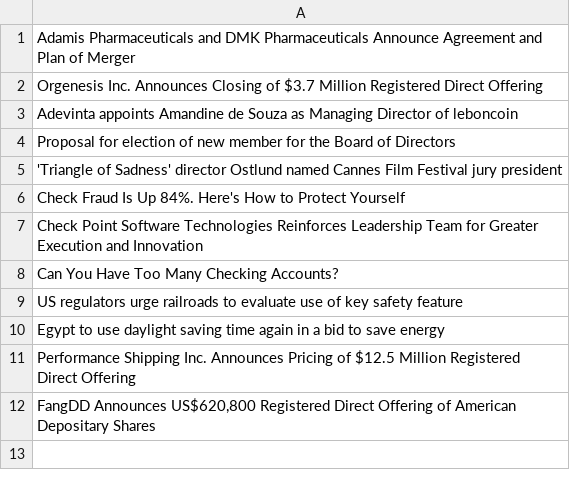
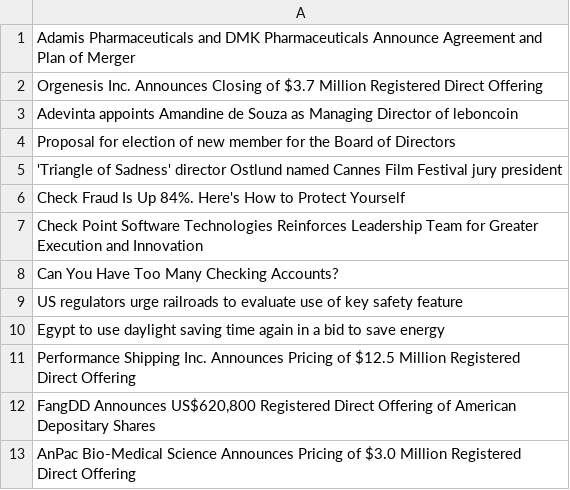
Before and after one commit to winbean-kwon/NewsCrawlingTrade, a CSV file: check_list.csv, drawn as a sheet; the diff names each change by its address in the sheet, - before the commit and + after, or states it on an @@ line.

```diff
--- a/check_list.csv
+++ b/check_list.csv
+row 13: AnPac Bio-Medical Science Announces Pricing of $3.0 Million Registered Direct Offering
```
Also changed, not shown: 2 other files.
